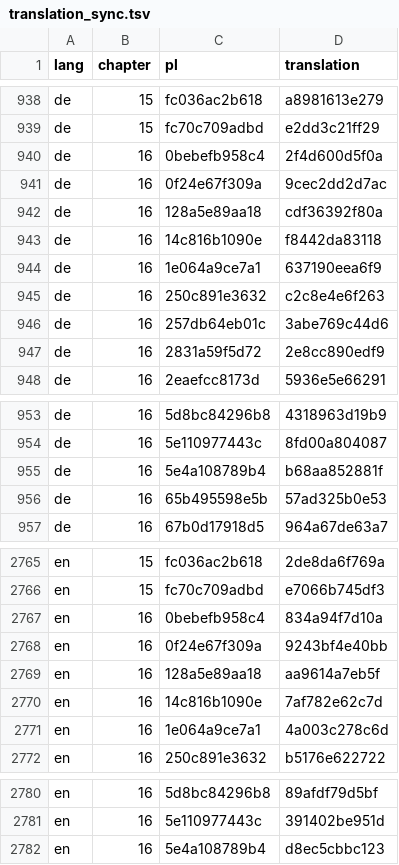
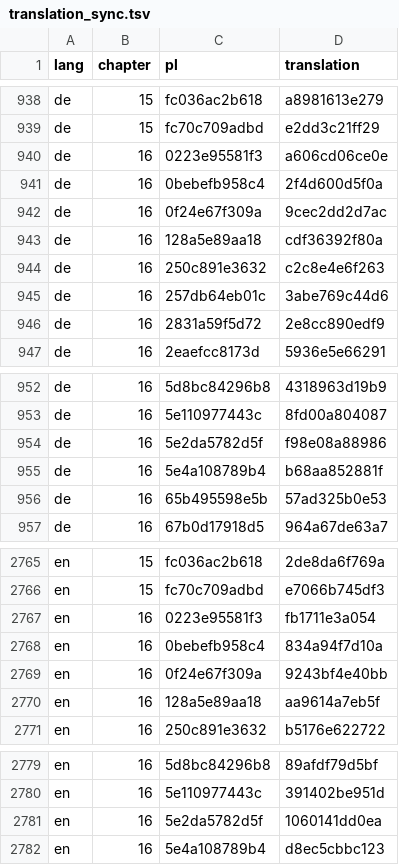
Before and after one commit to aronsommer/klucz, a TSV file: data/translation_sync.tsv, drawn as a sheet; only a part is shown, gaps mark what is left out.

Commit message:
Chapter 16: Drop Halina's confusing "holy" sentence and move zdradzać and poświęcenie into lines that fit the story

```diff
--- a/data/translation_sync.tsv
+++ b/data/translation_sync.tsv
@@ -939,2 +939,3 @@ de	15	fc036ac2b618	a8981613e279
 de	15	fc70c709adbd	e2dd3c21ff29
+de	16	0223e95581f3	a606cd06ce0e
 de	16	0bebefb958c4	2f4d600d5f0a
@@ -942,4 +943,2 @@ de	16	0f24e67f309a	9cec2dd2d7ac
 de	16	128a5e89aa18	cdf36392f80a
-de	16	14c816b1090e	f8442da83118
-de	16	1e064a9ce7a1	637190eea6f9
 de	16	250c891e3632	c2c8e4e6f263
@@ -954,2 +953,3 @@ de	16	5d8bc84296b8	4318963d19b9
 de	16	5e110977443c	8fd00a804087
+de	16	5e2da5782d5f	f98e08a88986
 de	16	5e4a108789b4	b68aa852881f
@@ -2766,2 +2766,3 @@ en	15	fc036ac2b618	2de8da6f769a
 en	15	fc70c709adbd	e7066b745df3
+en	16	0223e95581f3	fb1711e3a054
 en	16	0bebefb958c4	834a94f7d10a
@@ -2769,4 +2770,2 @@ en	16	0f24e67f309a	9243bf4e40bb
 en	16	128a5e89aa18	aa9614a7eb5f
-en	16	14c816b1090e	7af782e62c7d
-en	16	1e064a9ce7a1	4a003c278c6d
 en	16	250c891e3632	b5176e622722
@@ -2781,2 +2780,3 @@ en	16	5d8bc84296b8	89afdf79d5bf
 en	16	5e110977443c	391402be951d
+en	16	5e2da5782d5f	1060141dd0ea
 en	16	5e4a108789b4	d8ec5cbbc123
```
Also changed, not shown: 9 other files.
